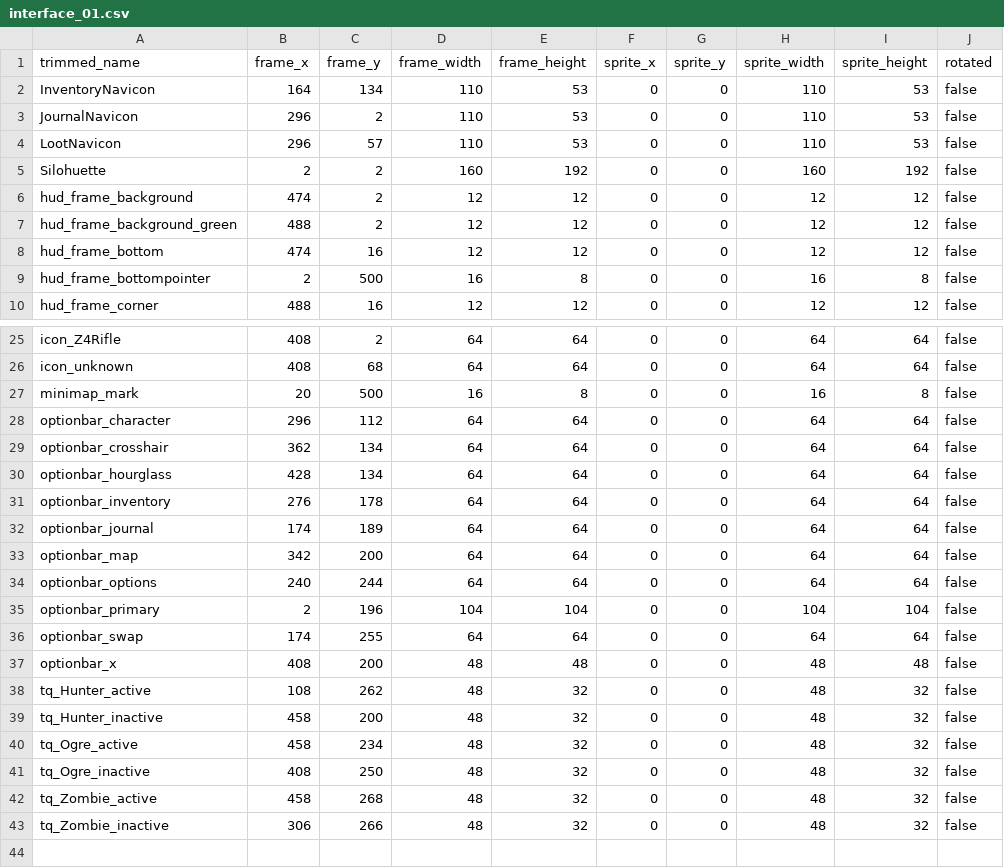
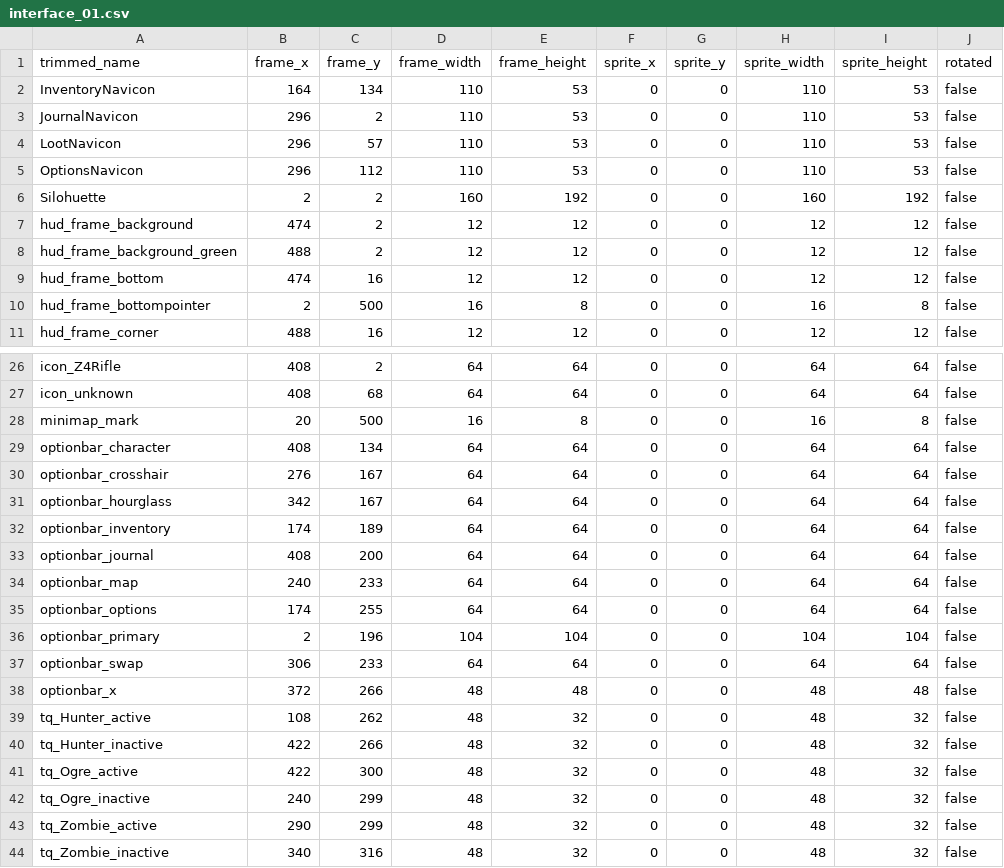
Before and after one commit to jordansavant/roguezombie, a CSV file: content/interface_01.csv, drawn as a sheet; only a part is shown, gaps mark what is left out.

Commit message:
options labels

```diff
--- a/content/interface_01.csv
+++ b/content/interface_01.csv
@@ -4,2 +4,3 @@ JournalNavicon,296,2,110,53,0,0,110,53,false
 LootNavicon,296,57,110,53,0,0,110,53,false
+OptionsNavicon,296,112,110,53,0,0,110,53,false
 Silohuette,2,2,160,192,0,0,160,192,false
@@ -27,17 +28,17 @@ icon_unknown,408,68,64,64,0,0,64,64,false
 minimap_mark,20,500,16,8,0,0,16,8,false
-optionbar_character,296,112,64,64,0,0,64,64,false
-optionbar_crosshair,362,134,64,64,0,0,64,64,false
-optionbar_hourglass,428,134,64,64,0,0,64,64,false
-optionbar_inventory,276,178,64,64,0,0,64,64,false
-optionbar_journal,174,189,64,64,0,0,64,64,false
-optionbar_map,342,200,64,64,0,0,64,64,false
-optionbar_options,240,244,64,64,0,0,64,64,false
+optionbar_character,408,134,64,64,0,0,64,64,false
+optionbar_crosshair,276,167,64,64,0,0,64,64,false
+optionbar_hourglass,342,167,64,64,0,0,64,64,false
+optionbar_inventory,174,189,64,64,0,0,64,64,false
+optionbar_journal,408,200,64,64,0,0,64,64,false
+optionbar_map,240,233,64,64,0,0,64,64,false
+optionbar_options,174,255,64,64,0,0,64,64,false
 optionbar_primary,2,196,104,104,0,0,104,104,false
-optionbar_swap,174,255,64,64,0,0,64,64,false
-optionbar_x,408,200,48,48,0,0,48,48,false
+optionbar_swap,306,233,64,64,0,0,64,64,false
+optionbar_x,372,266,48,48,0,0,48,48,false
 tq_Hunter_active,108,262,48,32,0,0,48,32,false
-tq_Hunter_inactive,458,200,48,32,0,0,48,32,false
-tq_Ogre_active,458,234,48,32,0,0,48,32,false
-tq_Ogre_inactive,408,250,48,32,0,0,48,32,false
-tq_Zombie_active,458,268,48,32,0,0,48,32,false
-tq_Zombie_inactive,306,266,48,32,0,0,48,32,false
+tq_Hunter_inactive,422,266,48,32,0,0,48,32,false
+tq_Ogre_active,422,300,48,32,0,0,48,32,false
+tq_Ogre_inactive,240,299,48,32,0,0,48,32,false
+tq_Zombie_active,290,299,48,32,0,0,48,32,false
+tq_Zombie_inactive,340,316,48,32,0,0,48,32,false
```
Also changed, not shown: 5 other files.
